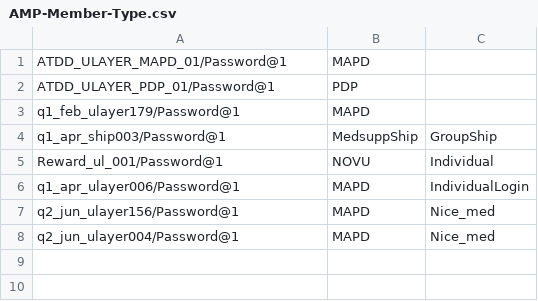
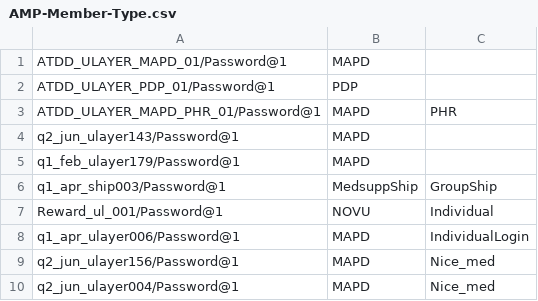
Before and after one commit to swati13oct/MnR, a CSV file: cukesatdd/src/main/resources/database/AMP-Member-Type.csv, drawn as a sheet; the diff names each change by its address in the sheet, - before the commit and + after, or states it on an @@ line.

```diff
--- a/cukesatdd/src/main/resources/database/AMP-Member-Type.csv
+++ b/cukesatdd/src/main/resources/database/AMP-Member-Type.csv
+row 3: ATDD_ULAYER_MAPD_PHR_01/Password@1 | MAPD | PHR
+row 4: q2_jun_ulayer143/Password@1 | MAPD
```
Also changed, not shown: cukesatdd/src/main/resources/database/UMS-Member-Type.csv, cukesatdd/src/main/resources/database/mass-registration.csv, 6 other files.
